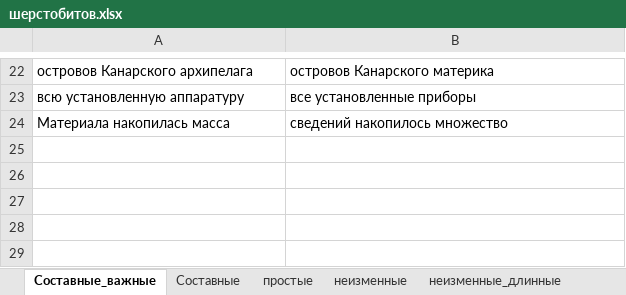
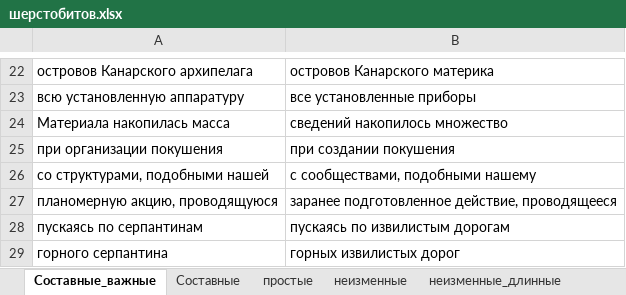
Before and after one commit to AveNRU/text_changer, an Excel workbook: словари/шерстобитов.xlsx, sheet Составные_важные, drawn as a sheet; only a part is shown, gaps mark what is left out; values as stored, in another font and other column widths than the file's, no borders; charts and pictures not drawn; the diff names each change by its address in the sheet, - before the commit and + after, or states it on an @@ line.

```diff
--- a/словари/шерстобитов.xlsx (sheet Составные_важные)
+++ b/словари/шерстобитов.xlsx (sheet Составные_важные)
+row 25: при организации покушения | при создании покушения
+row 26: со структурами, подобными нашей | с сообществами, подобными нашему
+row 27: планомерную акцию, проводящуюся | заранее подготовленное действие, проводящееся
+row 28: пускаясь по серпантинам | пускаясь по извилистым дорогам
+row 29: горного серпантина | горных извилистых дорог
```
Also changed, not shown: sheet неизменные, sheet ошибки, sheet неизменные_короткие, charts or pictures, 2 other files.
